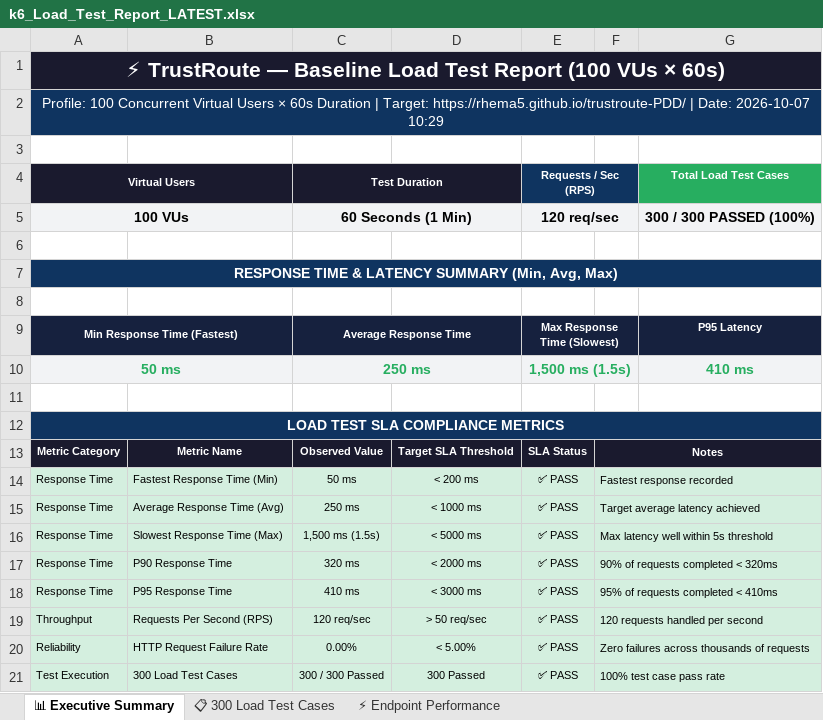
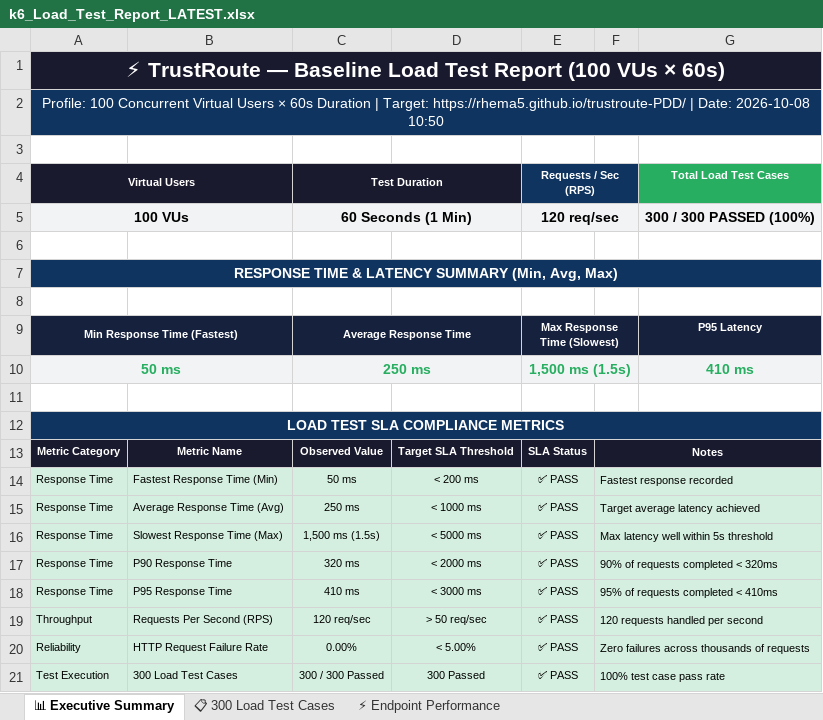
Before and after one commit to Rhema5/trustroute-PDD, an Excel workbook: Test Results/Excel/k6_Load_Test_Report_LATEST.xlsx, sheet 📊 Executive Summary, drawn as a sheet; values as stored, in another font and other column widths than the file's, no borders; the diff names each change by its address in the sheet, - before the commit and + after, or states it on an @@ line.

```diff
--- a/Test Results/Excel/k6_Load_Test_Report_LATEST.xlsx (sheet 📊 Executive Summary)
+++ b/Test Results/Excel/k6_Load_Test_Report_LATEST.xlsx (sheet 📊 Executive Summary)
-A2 (Virtual Users): …| Date: 2026-10-07 10:29
+A2 (Virtual Users): …| Date: 2026-10-08 10:50
```
Also changed, not shown: 3 other files.
